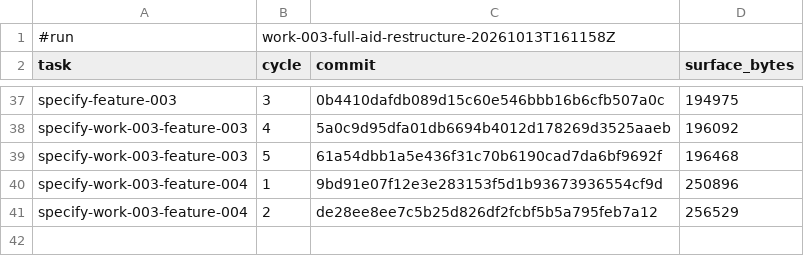
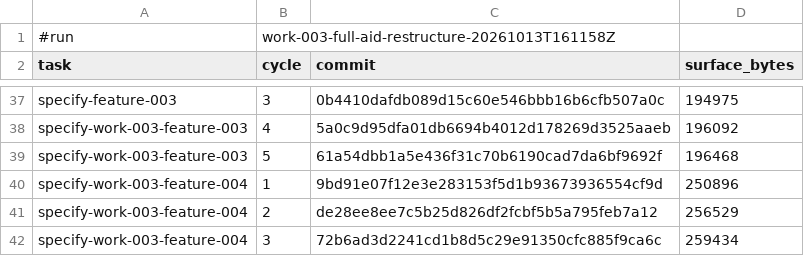
Before and after one commit to AndreVianna/aid-methodology, a TSV file: .aid/works/work-003-full-aid-restructure/review-cost.tsv, drawn as a sheet; only a part is shown, gaps mark what is left out; the diff names each change by its address in the sheet, - before the commit and + after, or states it on an @@ line.

```diff
--- a/.aid/works/work-003-full-aid-restructure/review-cost.tsv
+++ b/.aid/works/work-003-full-aid-restructure/review-cost.tsv
+row 42: specify-work-003-feature-004 | 3 | 72b6ad3d2241cd1b8d5c29e91350cfc885f9ca6c | 259434
```
Also changed, not shown: 3 other files.
